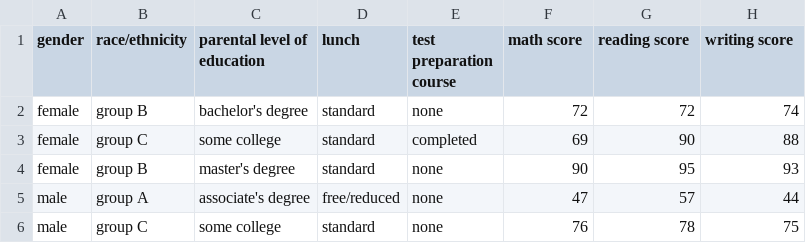
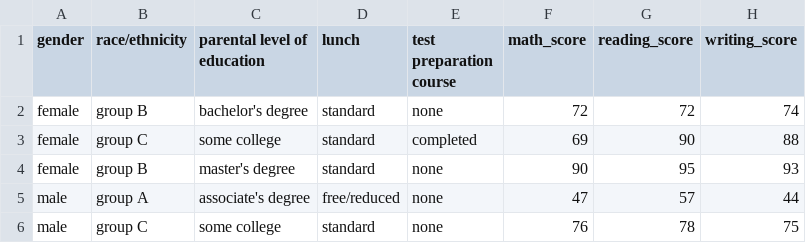
Before and after one commit to serine000/ML_deployment_proj, a CSV file: notebook/data/StudentsPerformance.csv, drawn as a sheet; only a part is shown.

```diff
--- a/notebook/data/StudentsPerformance.csv
+++ b/notebook/data/StudentsPerformance.csv
@@ -1,2 +1,2 @@
-"gender","race/ethnicity","parental level of education","lunch","test preparation course","math score","reading score","writing score"
+"gender","race/ethnicity","parental level of education","lunch","test preparation course","math_score","reading_score","writing_score"
 "female","group B","bachelor's degree","standard","none","72","72","74"
```
Also changed, not shown: 4 other files.
